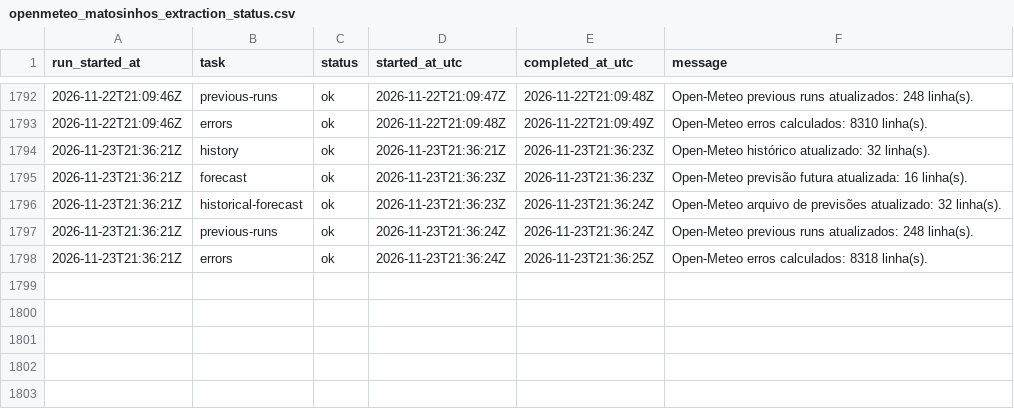
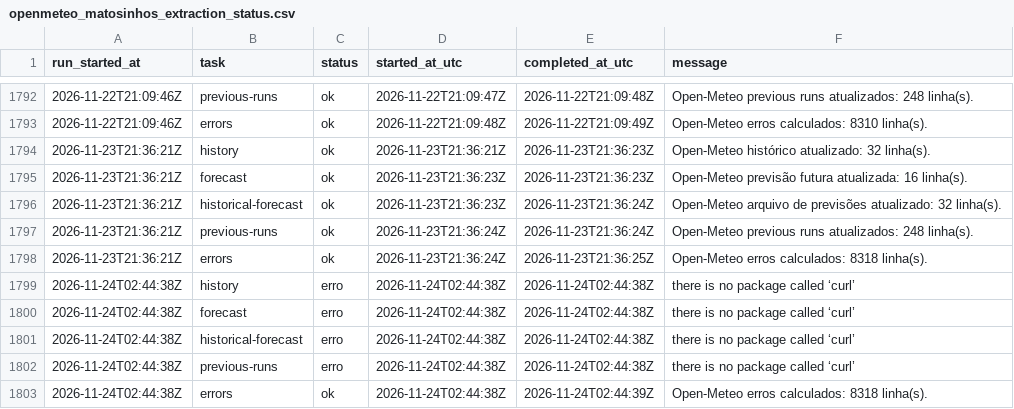
Before and after one commit to DBLQA90/qualar_matosinhos, a CSV file: data/openmeteo_matosinhos_extraction_status.csv, drawn as a sheet; only a part is shown, gaps mark what is left out; the diff names each change by its address in the sheet, - before the commit and + after, or states it on an @@ line.

```diff
--- a/data/openmeteo_matosinhos_extraction_status.csv
+++ b/data/openmeteo_matosinhos_extraction_status.csv
+row 1799: 2026-11-24T02:44:38Z | history | erro | 2026-11-24T02:44:38Z | 2026-11-24T02:44:38Z | there is no package called ‘curl’
+row 1800: 2026-11-24T02:44:38Z | forecast | erro | 2026-11-24T02:44:38Z | 2026-11-24T02:44:38Z | there is no package called ‘curl’
+row 1801: 2026-11-24T02:44:38Z | historical-forecast | erro | 2026-11-24T02:44:38Z | 2026-11-24T02:44:38Z | there is no package called ‘curl’
+row 1802: 2026-11-24T02:44:38Z | previous-runs | erro | 2026-11-24T02:44:38Z | 2026-11-24T02:44:38Z | there is no package called ‘curl’
+row 1803: 2026-11-24T02:44:38Z | errors | ok | 2026-11-24T02:44:38Z | 2026-11-24T02:44:39Z | Open-Meteo erros calculados: 8318 linha(s).
```
Also changed, not shown: data/ipma_matosinhos_tropical_nights_forecasts.csv, data/ipma_matosinhos_tropical_nights_latest.csv, 8 other files.
